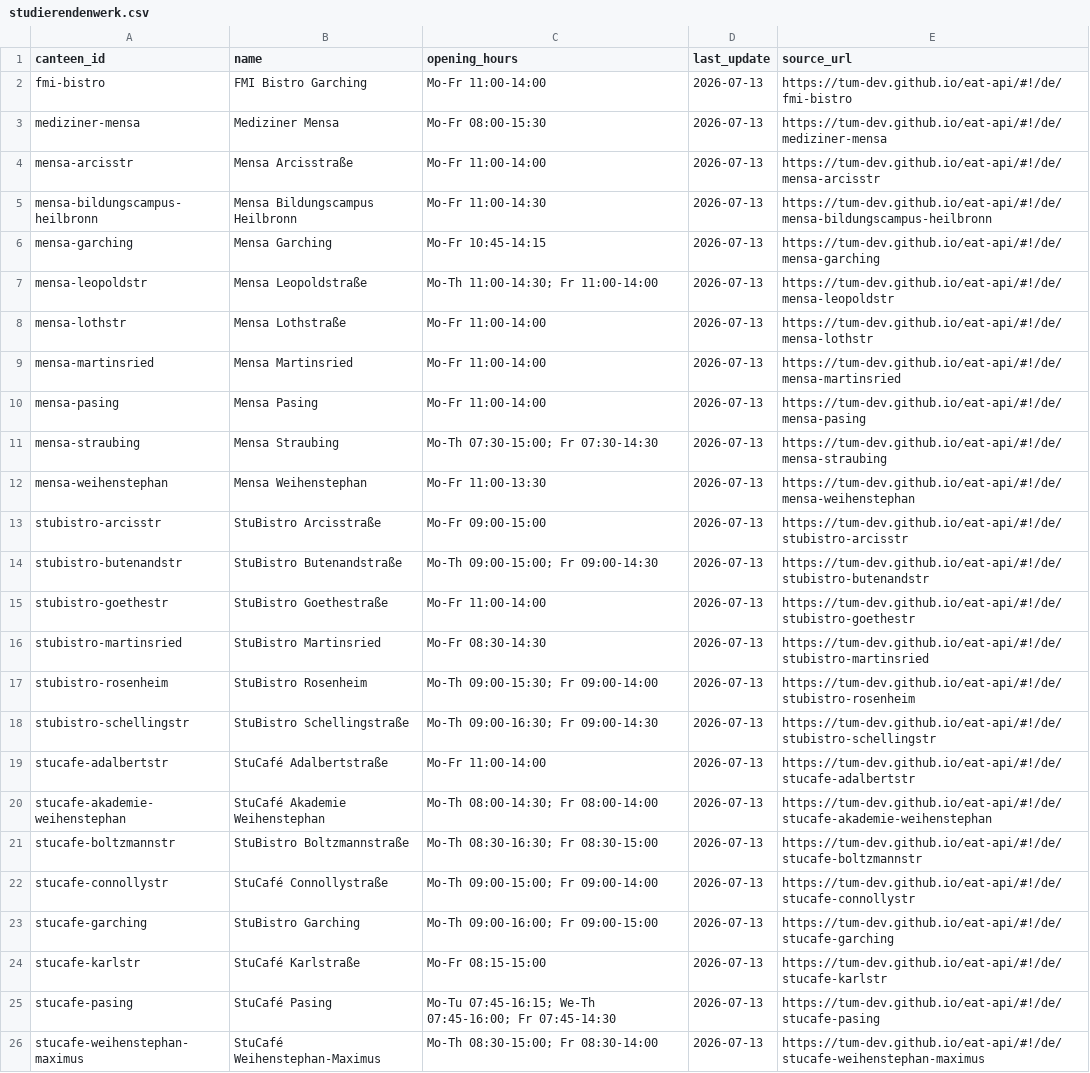
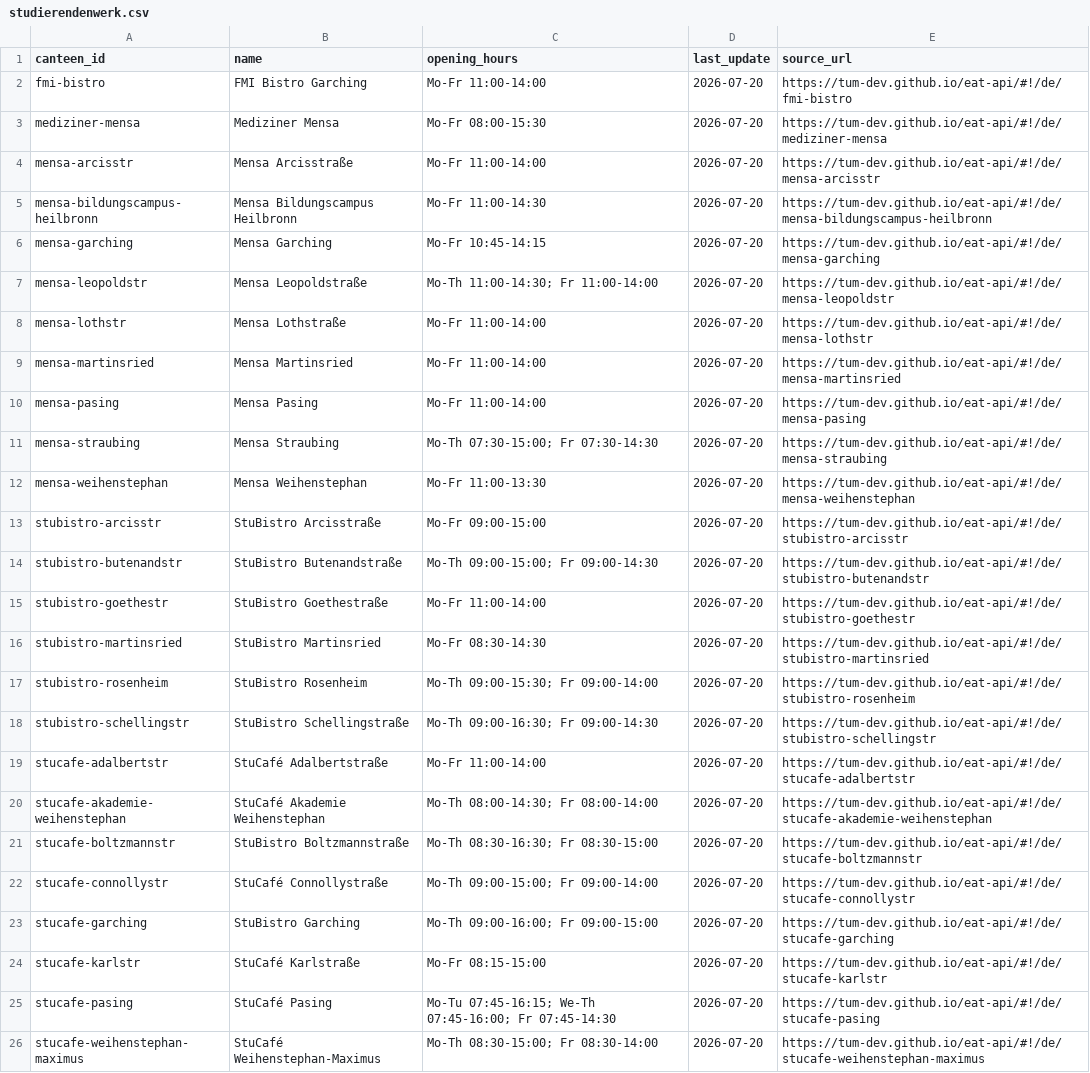
Before and after one commit to TUM-Dev/NavigaTUM, a CSV file: data/external/results/studierendenwerk.csv, drawn as a sheet; the diff names each change by its address in the sheet, - before the commit and + after, or states it on an @@ line.

```diff
--- a/data/external/results/studierendenwerk.csv
+++ b/data/external/results/studierendenwerk.csv
-D2:D26 (last_update): 2026-07-13
+D2:D26 (last_update): 2026-07-20
```
Also changed, not shown: data/external/results/ub_tum.csv, 2 other files.
